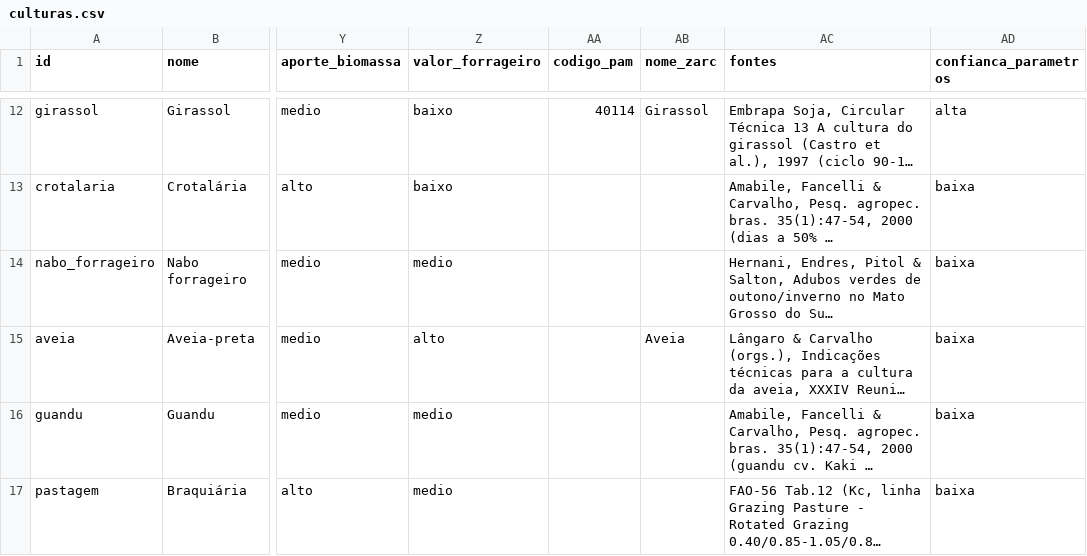
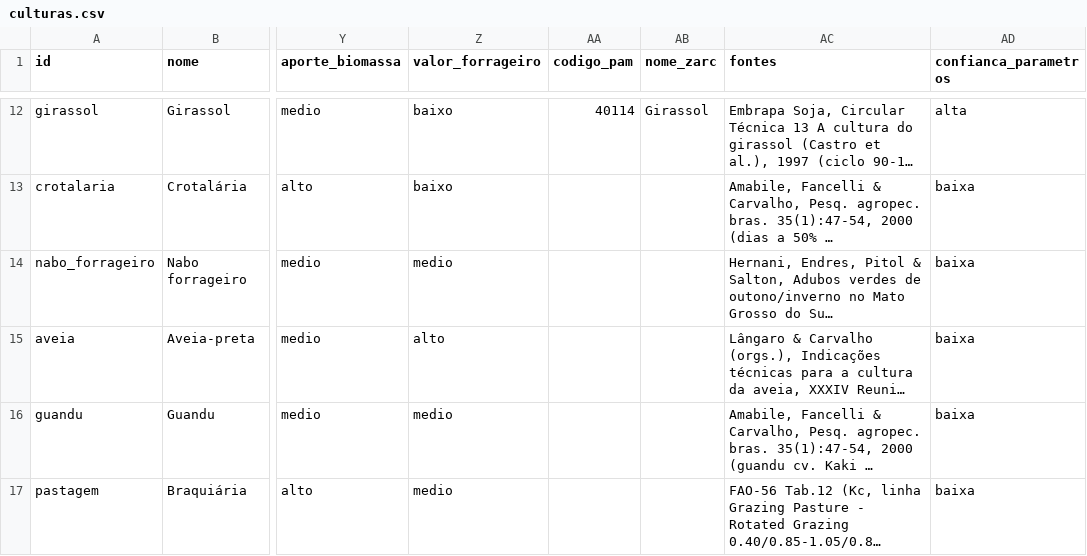
Before and after one commit to eeomts/FieldShift-NasaSpaceApps-Hackathon, a CSV file: data/catalogo/culturas.csv, drawn as a sheet; only a part is shown, gaps mark what is left out; long unchanged cells end in …; the diff names each change by its address in the sheet, - before the commit and + after, or states it on an @@ line.

```diff
--- a/data/catalogo/culturas.csv
+++ b/data/catalogo/culturas.csv
-AB15 (nome_zarc): Aveia
+AB15 (nome_zarc): (empty)
```
Also changed, not shown: data/brasil/zarc/mapa_culturas_zarc.csv, 9 other files.
